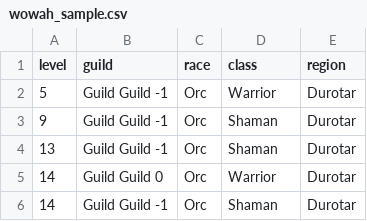
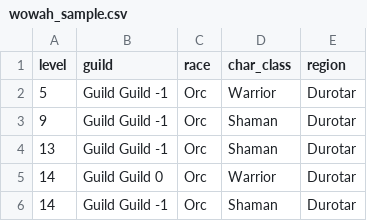
Before and after one commit to ryancollingwood/wow_avatar_history, a CSV file: data/wowah_sample.csv, drawn as a sheet; only a part is shown.

```diff
--- a/data/wowah_sample.csv
+++ b/data/wowah_sample.csv
@@ -1,2 +1,2 @@
-level,guild,race,class,region
+level,guild,race,char_class,region
 5,Guild Guild -1,Orc,Warrior,Durotar
```
Also changed, not shown: 3 other files.
